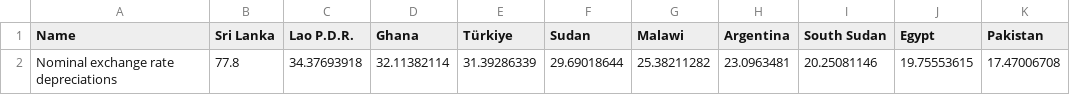
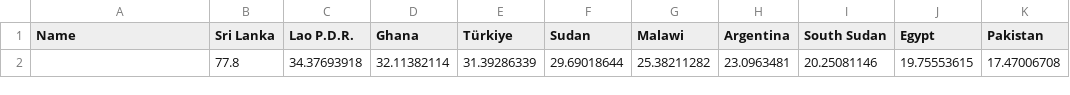
Before and after one commit to unctad-infovis/2022-tdr_report, a CSV file: assets/data/Fig_2_3 - data.csv, drawn as a sheet; only a part is shown; the diff names each change by its address in the sheet, - before the commit and + after, or states it on an @@ line.

```diff
--- a/assets/data/Fig_2_3 - data.csv
+++ b/assets/data/Fig_2_3 - data.csv
-A2 (Name): Nominal exchange rate depreciations
+A2 (Name): (empty)
```
Also changed, not shown: assets/data/Fig_1_10 - data.csv, assets/data/Fig_2_5 - data_b.csv, 13 other files.
